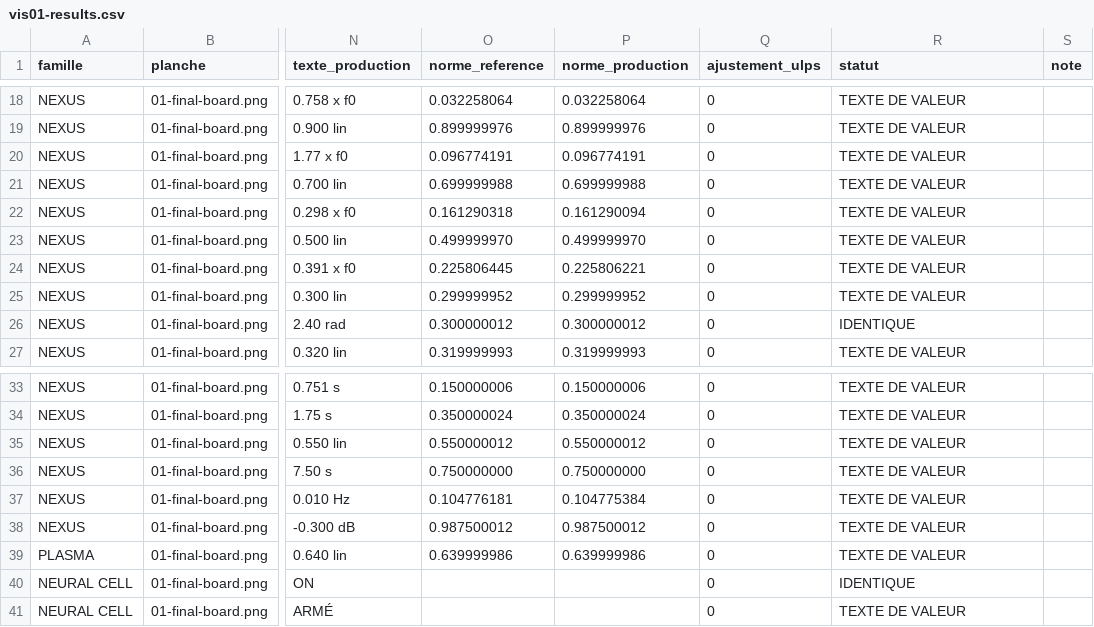
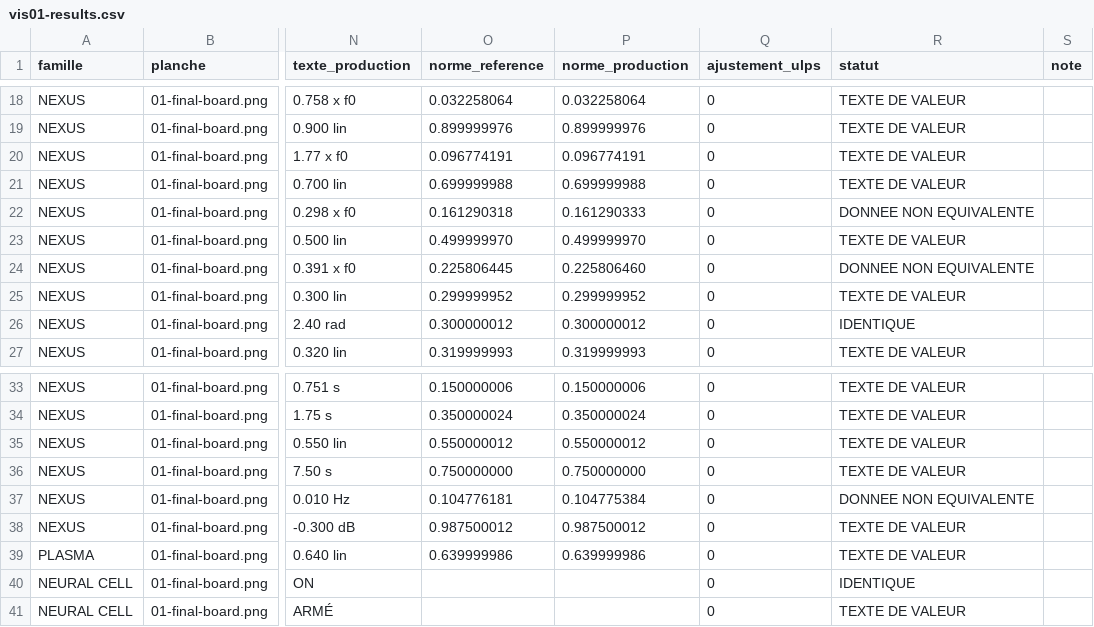
Before and after one commit to Labtechno/SUBDESTRUCKT, a CSV file: docs/ARCH-UI-04-R2/B2-PRODUCTION-INTEGRATION/VIS/b2-03/windows/vis01-results.csv, drawn as a sheet; only a part is shown, gaps mark what is left out; the diff names each change by its address in the sheet, - before the commit and + after, or states it on an @@ line.

```diff
--- a/docs/ARCH-UI-04-R2/B2-PRODUCTION-INTEGRATION/VIS/b2-03/windows/vis01-results.csv
+++ b/docs/ARCH-UI-04-R2/B2-PRODUCTION-INTEGRATION/VIS/b2-03/windows/vis01-results.csv
-P22 (norme_production): 0.161290094
+P22 (norme_production): 0.161290333
-R22 (statut): TEXTE DE VALEUR
+R22 (statut): DONNEE NON EQUIVALENTE
-P24 (norme_production): 0.225806221
+P24 (norme_production): 0.225806460
-R24 (statut): TEXTE DE VALEUR
+R24 (statut): DONNEE NON EQUIVALENTE
-R37 (statut): TEXTE DE VALEUR
+R37 (statut): DONNEE NON EQUIVALENTE
```
Also changed, not shown: docs/ARCH-UI-04-R2/B2-PRODUCTION-INTEGRATION/VIS/b2-03/windows/vis01-cases.csv, 4 other files.
